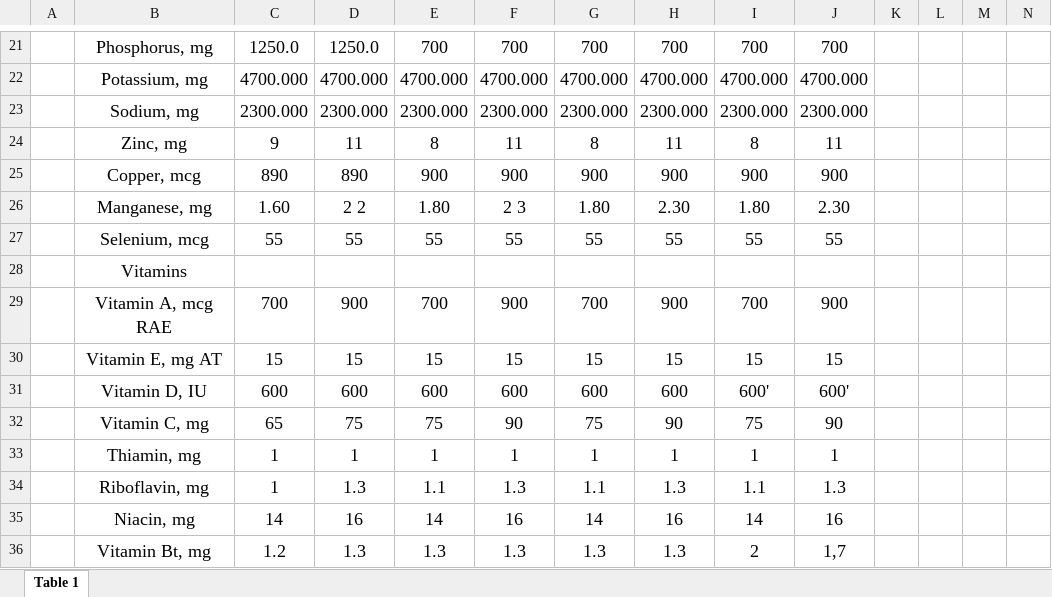
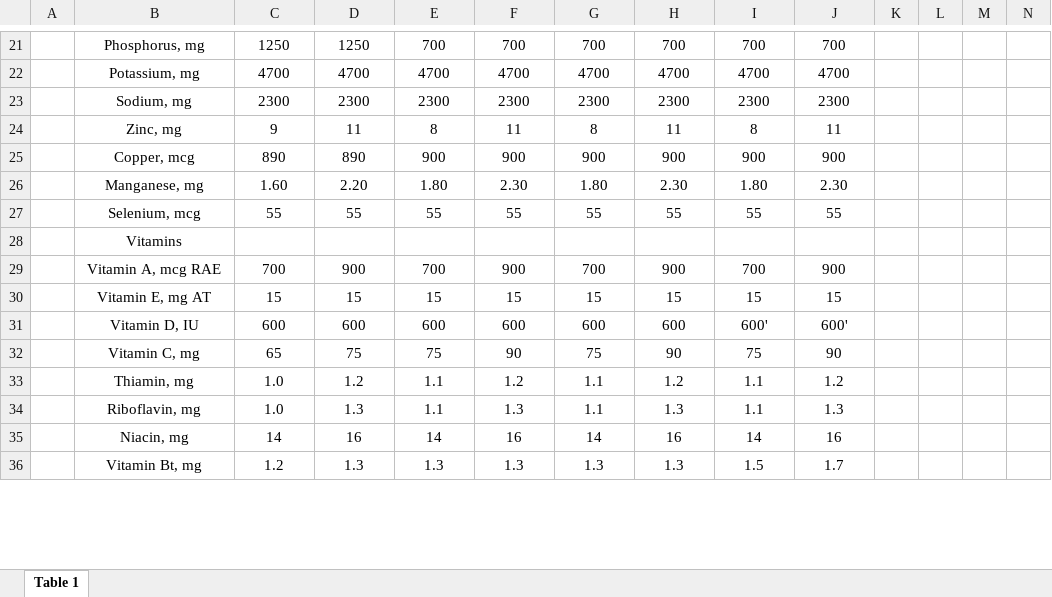
Before and after one commit to darrenluc93/Healthy-Restaurants, an Excel workbook: FDA Tables XLSX/Appendix 7. Nutritional Goals for Age-2020 Dietary Guidelines .xlsx, sheet Table 1, drawn as a sheet; only a part is shown, gaps mark what is left out; values as stored, in another font and other column widths than the file's, no borders; the diff covers the shown part only; the diff names each change by its address in the sheet, - before the commit and + after, or states it on an @@ line.

```diff
--- a/FDA Tables XLSX/Appendix 7. Nutritional Goals for Age-2020 Dietary Guidelines .xlsx (sheet Table 1)
+++ b/FDA Tables XLSX/Appendix 7. Nutritional Goals for Age-2020 Dietary Guidelines .xlsx (sheet Table 1)
@@ B21:J27 text size: smaller @@
-C21: 1250.0
+C21: 1250
-D21: 1250.0
+D21: 1250
-C22: 4700.000
+C22: 4700
-D22: 4700.000
+D22: 4700
-E22: 4700.000
+E22: 4700
-F22: 4700.000
+F22: 4700
-G22: 4700.000
+G22: 4700
-H22: 4700.000
+H22: 4700
-I22: 4700.000
+I22: 4700
-J22: 4700.000
+J22: 4700
-C23: 2300.000
+C23: 2300
-D23: 2300.000
+D23: 2300
-E23: 2300.000
+E23: 2300
-F23: 2300.000
+F23: 2300
-G23: 2300.000
+G23: 2300
-H23: 2300.000
+H23: 2300
-I23: 2300.000
+I23: 2300
-J23: 2300.000
+J23: 2300
-D26: 2 2
+D26: 2.20
-F26: 2 3
+F26: 2.30
@@ B28 text size: smaller @@
@@ B29:J36 text size: smaller @@
-C33:C34: 1
+C33:C34: 1.0
-D33: 1
+D33: 1.2
-E33: 1
+E33: 1.1
-F33: 1
+F33: 1.2
-G33: 1
+G33: 1.1
-H33: 1
+H33: 1.2
-I33: 1
+I33: 1.1
-J33: 1
+J33: 1.2
-I36: 2
+I36: 1.5
-J36: 1,7
+J36: 1.7
```
Also changed, not shown: 60 edited cells, cell formats and merged cells elsewhere in this sheet.
